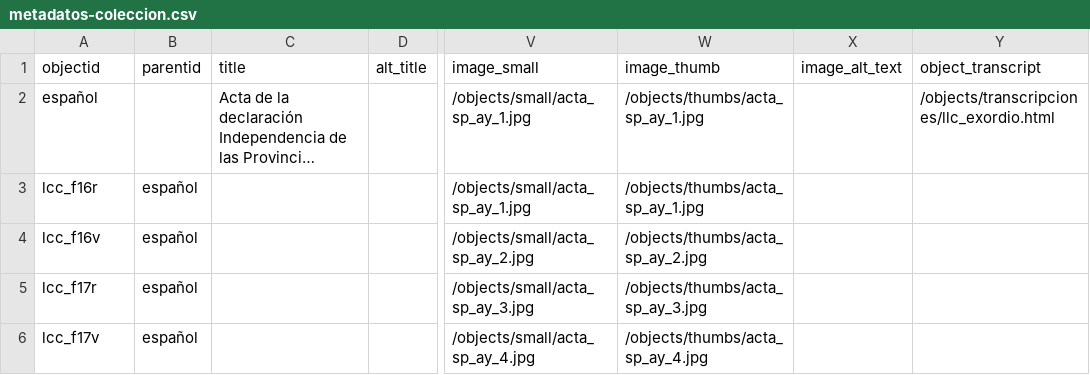
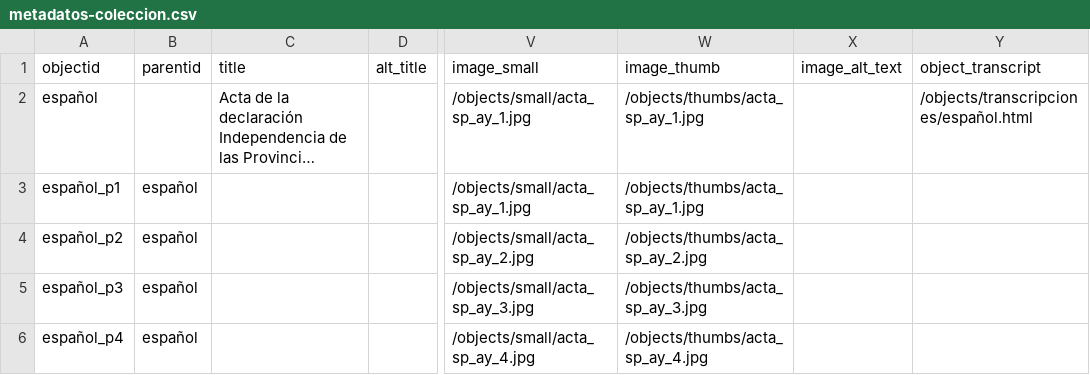
Before and after one commit to hdlabconicet/independencia, a CSV file: _data/metadatos-coleccion.csv, drawn as a sheet; only a part is shown, gaps mark what is left out; long unchanged cells end in …; the diff names each change by its address in the sheet, - before the commit and + after, or states it on an @@ line.

```diff
--- a/_data/metadatos-coleccion.csv
+++ b/_data/metadatos-coleccion.csv
-Y2 (object_transcript): /objects/transcripciones/llc_exordio.html
+Y2 (object_transcript): /objects/transcripciones/español.html
-A3 (objectid): lcc_f16r
+A3 (objectid): español_p1
-A4 (objectid): lcc_f16v
+A4 (objectid): español_p2
-A5 (objectid): lcc_f17r
+A5 (objectid): español_p3
-A6 (objectid): lcc_f17v
+A6 (objectid): español_p4
```
Also changed, not shown: 3 other files.
